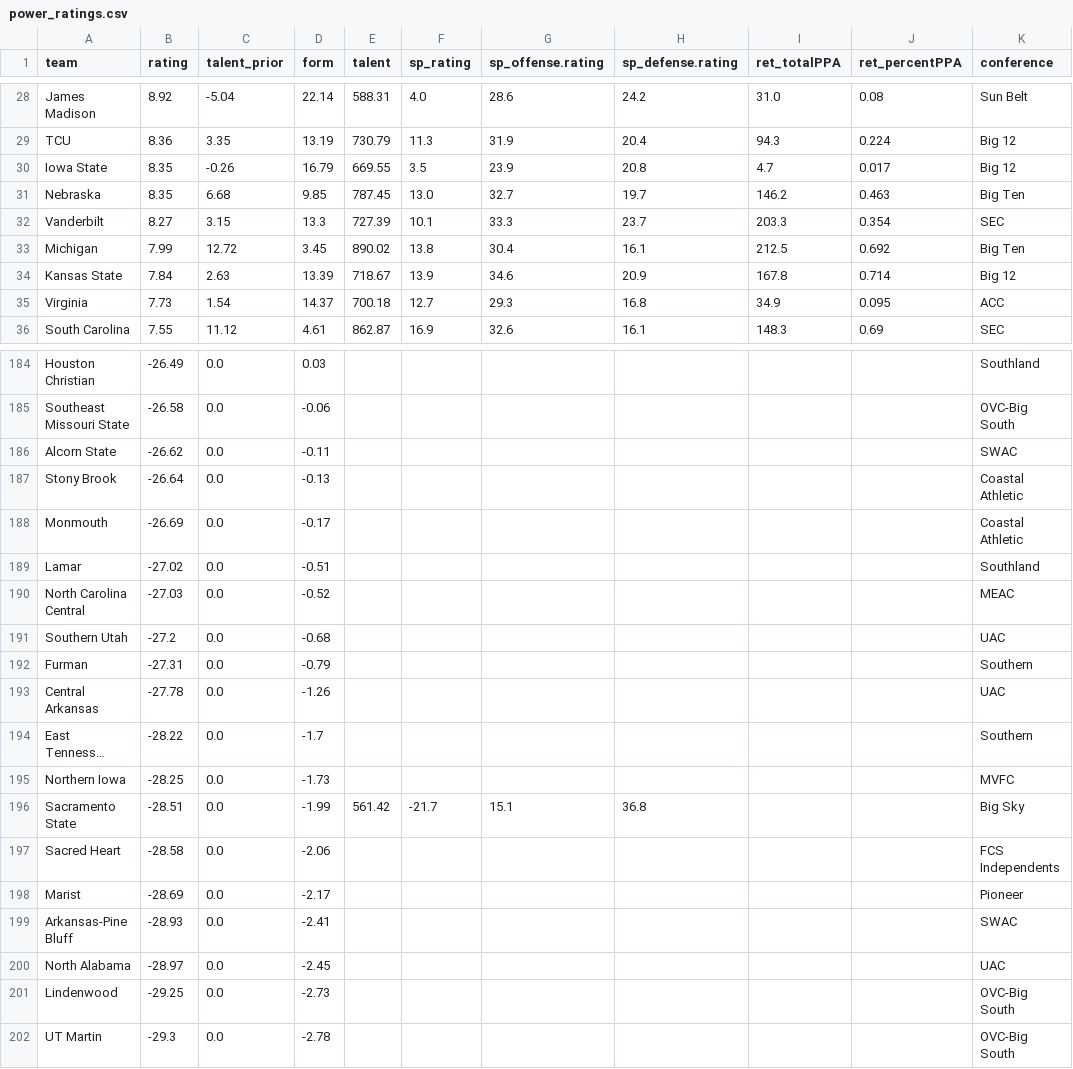
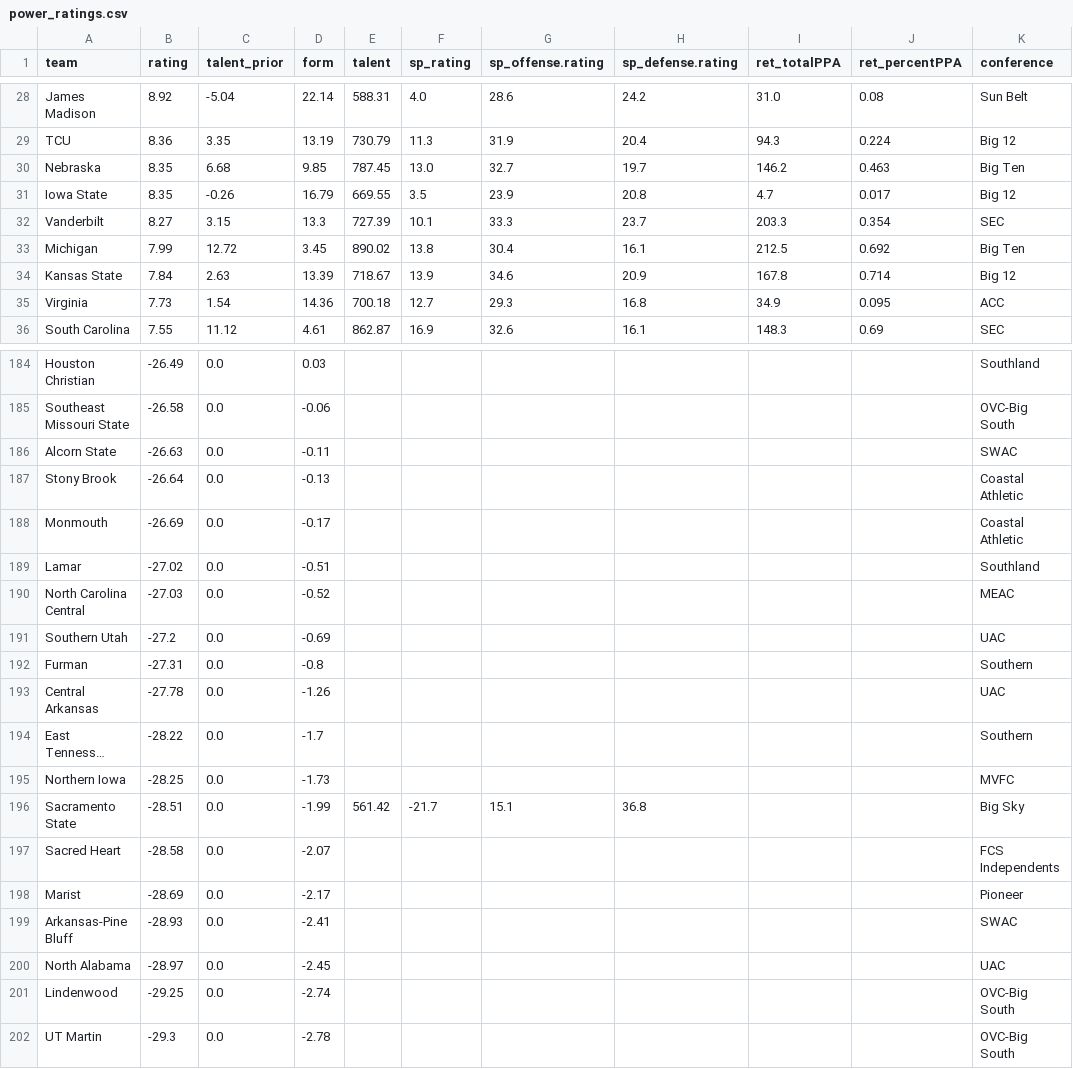
Before and after one commit to fourty2se7en/cfb-card, a CSV file: scripts/data/power_ratings.csv, drawn as a sheet; only a part is shown, gaps mark what is left out; long unchanged cells end in …; the diff covers the shown part only; the diff names each change by its address in the sheet, - before the commit and + after, or states it on an @@ line.

```diff
--- a/scripts/data/power_ratings.csv
+++ b/scripts/data/power_ratings.csv
@@ row 31 moved to row 30: Nebraska @@
-D35 (form): 14.37
+D35 (form): 14.36
-B186 (rating): -26.62
+B186 (rating): -26.63
-D191 (form): -0.68
+D191 (form): -0.69
-D192 (form): -0.79
+D192 (form): -0.8
-D197 (form): -2.06
+D197 (form): -2.07
-D201 (form): -2.73
+D201 (form): -2.74
```
Also changed, not shown: 1 added row, 1 removed row, 3 moved rows and 26 edited cells elsewhere in this file, docs/picks.csv, scripts/data/games.csv, 5 other files.
